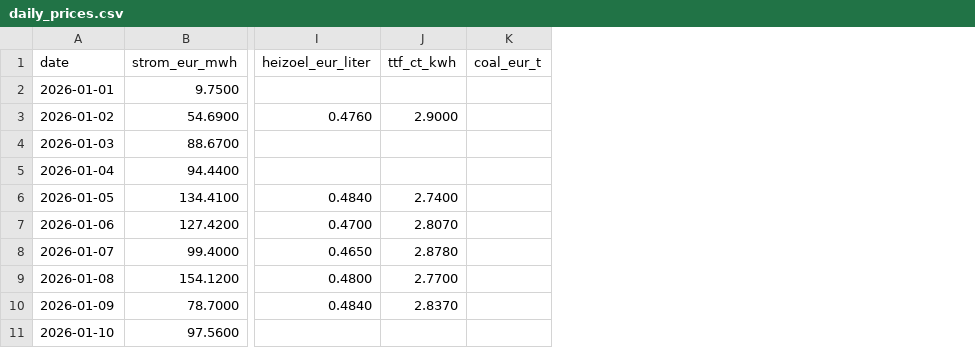
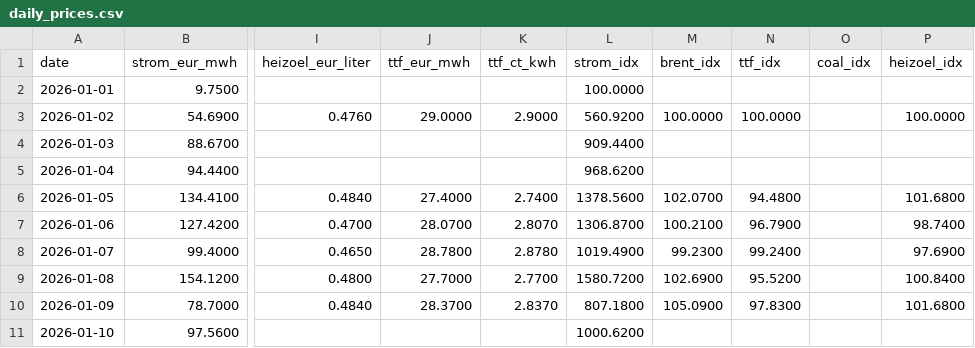
Before and after one commit to DoiEnnoson/Energyprices, a CSV file: data/daily_prices.csv, drawn as a sheet; only a part is shown, gaps mark what is left out; removed rows and columns are numbered as before the commit, all else as after; the diff names each change by its address in the sheet, - before the commit and + after, or states it on an @@ line.

```diff
--- a/data/daily_prices.csv
+++ b/data/daily_prices.csv
+column J (ttf_eur_mwh), rows 3-10: 29.0000 |  |  | 27.4000 | 28.0700 | 28.7800 | 27.7000 | 28.3700
-column K (coal_eur_t), empty
+column L (strom_idx), rows 2-11: 100.0000 | 560.9200 | 909.4400 | 968.6200 | 1378.5600 | 1306.8700 | 1019.4900 | 1580.7200 | 807.1800 | 1000.6200
+column M (brent_idx), rows 3-10: 100.0000 |  |  | 102.0700 | 100.2100 | 99.2300 | 102.6900 | 105.0900
+column N (ttf_idx), rows 3-10: 100.0000 |  |  | 94.4800 | 96.7900 | 99.2400 | 95.5200 | 97.8300
+column O (coal_idx), empty
+column P (heizoel_idx), rows 3-10: 100.0000 |  |  | 101.6800 | 98.7400 | 97.6900 | 100.8400 | 101.6800
```
Also changed, not shown: 3 other files.
